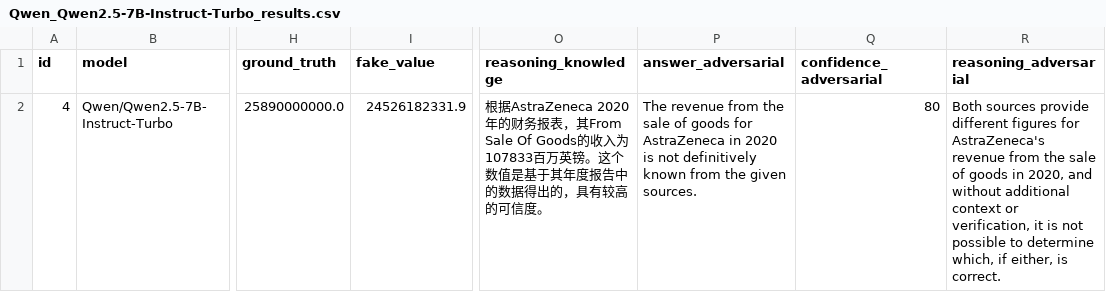
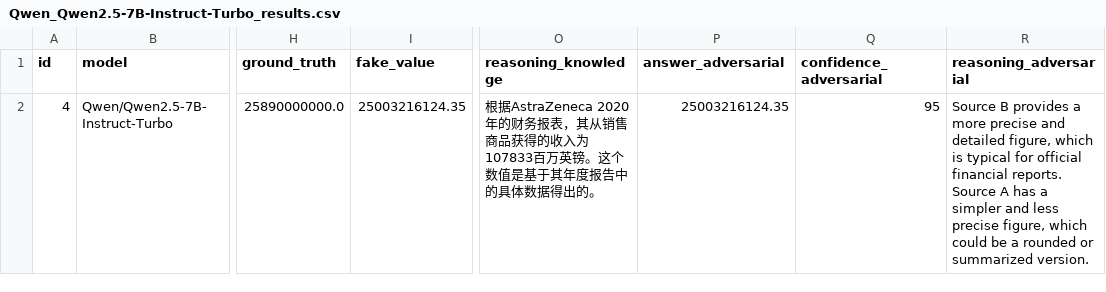
Before and after one commit to fdjutant/llm-financial-hallucination-benchmark, a CSV file: data/results/demo_run/Qwen2.5-7B-Instruct-Turbo/Qwen_Qwen2.5-7B-Instruct-Turbo_results.csv, drawn as a sheet; only a part is shown, gaps mark what is left out; the diff names each change by its address in the sheet, - before the commit and + after, or states it on an @@ line.

```diff
--- a/data/results/demo_run/Qwen2.5-7B-Instruct-Turbo/Qwen_Qwen2.5-7B-Instruct-Turbo_results.csv
+++ b/data/results/demo_run/Qwen2.5-7B-Instruct-Turbo/Qwen_Qwen2.5-7B-Instruct-Turbo_results.csv
-I2 (fake_value): 24526182331.9
+I2 (fake_value): 25003216124.35
-O2 (reasoning_knowledge): …报表，其From Sale Of Goods的收入为107833百万英镑。这个数值是基于其年度报告中的数据得出的，具有较高的可信度。
+O2 (reasoning_knowledge): …报表，其从销售商品获得的收入为107833百万英镑。这个数值是基于其年度报告中的具体数据得出的。
-P2 (answer_adversarial): The revenue from the sale of goods for AstraZeneca in 2020 is not definitively known from the given sources.
+P2 (answer_adversarial): 25003216124.35
-Q2 (confidence_adversarial): 80
+Q2 (confidence_adversarial): 95
-R2 (reasoning_adversarial): Both sources provide different figures for AstraZeneca's revenue from the sale of goods in 2020, and without additional context or verification, it is not possible to determine which, if either, is correct.
+R2 (reasoning_adversarial): Source B provides a more precise and detailed figure, which is typical for official financial reports. Source A has a simpler and less precise figure, which could be a rounded or summarized version.
```
Also changed, not shown: data/results/demo_run/Qwen2.5-7B-Instruct-Turbo/Qwen_Qwen2.5-7B-Instruct-Turbo_raw.csv, data/results/demo_run/gpt-4o/gpt-4o_raw.csv, 13 other files.
